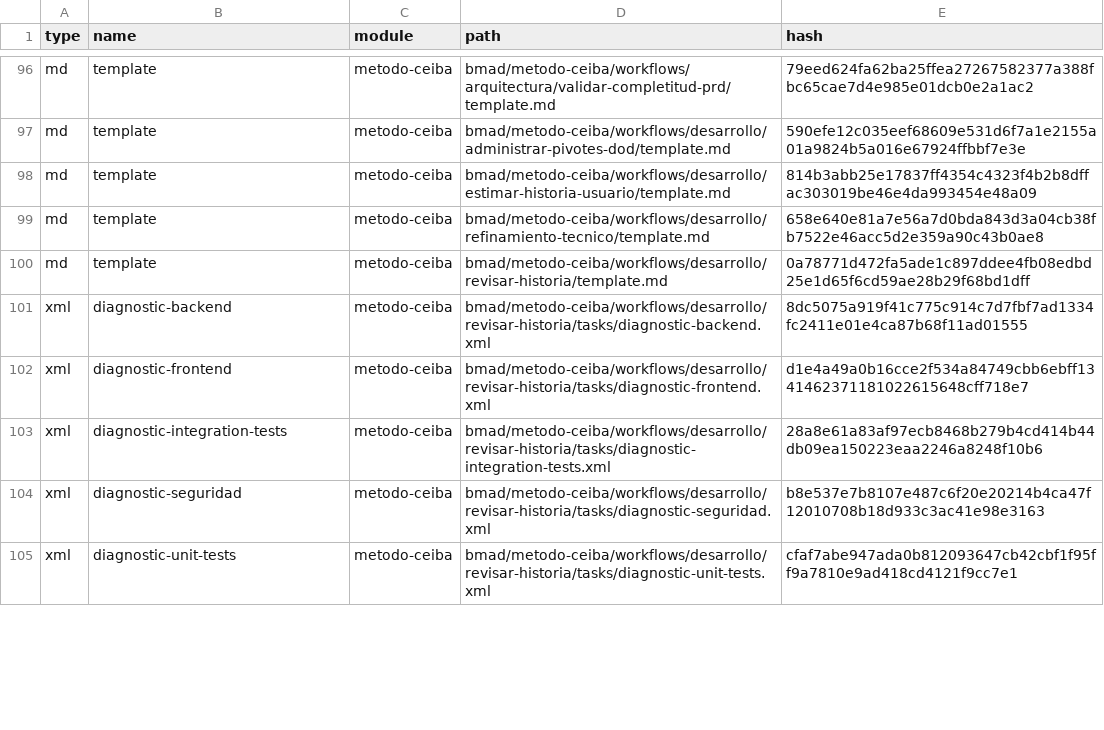
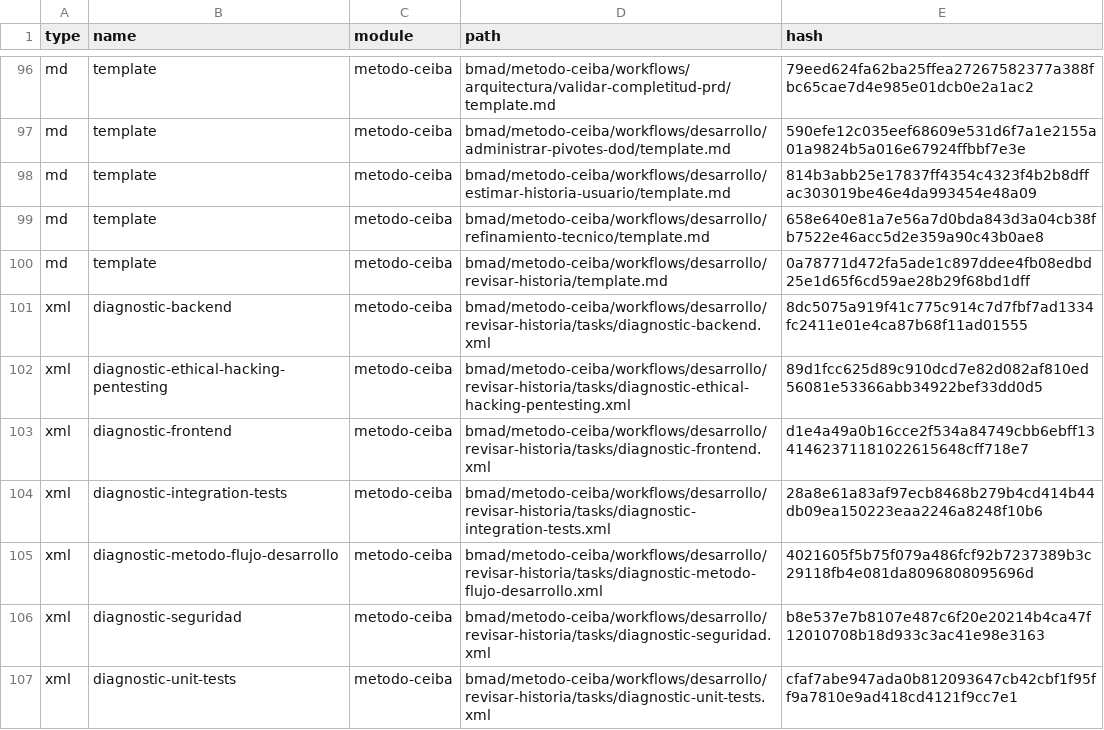
Before and after one commit to estebancoloradoceiba/MetodoCeibaSura, a CSV file: .ceiba-metodo/_cfg/files-manifest.csv, drawn as a sheet; only a part is shown, gaps mark what is left out; the diff covers the shown part only.

Commit message:
Actualización del metodo

```diff
--- a/.ceiba-metodo/_cfg/files-manifest.csv
+++ b/.ceiba-metodo/_cfg/files-manifest.csv
@@ -101,4 +101,6 @@ type,name,module,path,hash
 "xml","diagnostic-backend","metodo-ceiba","bmad/metodo-ceiba/workflows/desarrollo/revisar-historia/tasks/diagnostic-backend.xml","8dc5075a919f41c775c914c7d7fbf7ad1334fc2411e01e4ca87b68f11ad01555"
+"xml","diagnostic-ethical-hacking-pentesting","metodo-ceiba","bmad/metodo-ceiba/workflows/desarrollo/revisar-historia/tasks/diagnostic-ethical-hacking-pentesting.xml","89d1fcc625d89c910dcd7e82d082af810ed56081e53366abb34922bef33dd0d5"
 "xml","diagnostic-frontend","metodo-ceiba","bmad/metodo-ceiba/workflows/desarrollo/revisar-historia/tasks/diagnostic-frontend.xml","d1e4a49a0b16cce2f534a84749cbb6ebff1341462371181022615648cff718e7"
 "xml","diagnostic-integration-tests","metodo-ceiba","bmad/metodo-ceiba/workflows/desarrollo/revisar-historia/tasks/diagnostic-integration-tests.xml","28a8e61a83af97ecb8468b279b4cd414b44db09ea150223eaa2246a8248f10b6"
+"xml","diagnostic-metodo-flujo-desarrollo","metodo-ceiba","bmad/metodo-ceiba/workflows/desarrollo/revisar-historia/tasks/diagnostic-metodo-flujo-desarrollo.xml","4021605f5b75f079a486fcf92b7237389b3c29118fb4e081da8096808095696d"
 "xml","diagnostic-seguridad","metodo-ceiba","bmad/metodo-ceiba/workflows/desarrollo/revisar-historia/tasks/diagnostic-seguridad.xml","b8e537e7b8107e487c6f20e20214b4ca47f12010708b18d933c3ac41e98e3163"
```
Also changed, not shown: 12 edited cells elsewhere in this file, 17 other files.
